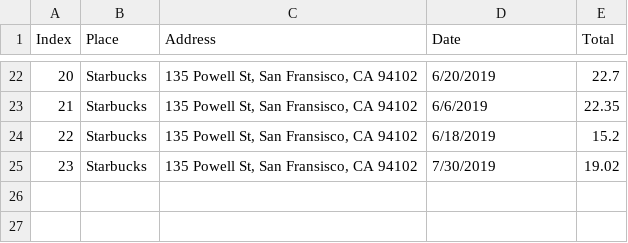
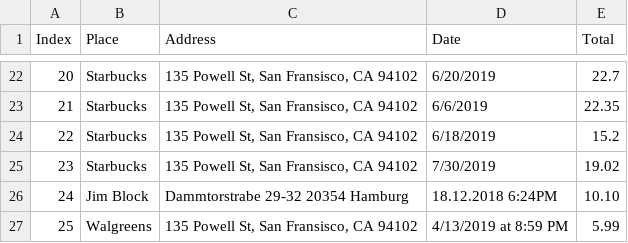
Before and after one commit to alastairodhiambo/invoice-ai, a CSV file: backend/Structured_Data.csv (was backend/Structured Data.csv), drawn as a sheet; only a part is shown, gaps mark what is left out; the diff names each change by its address in the sheet, - before the commit and + after, or states it on an @@ line.

```diff
--- a/backend/Structured Data.csv
+++ b/backend/Structured_Data.csv
+row 26: 24 | Jim Block | Dammtorstrabe 29-32 20354 Hamburg | 18.12.2018 6:24PM | 10.10
+row 27: 25 | Walgreens | 135 Powell St, San Fransisco, CA 94102 | 4/13/2019 at 8:59 PM | 5.99
```
Also changed, not shown: 2 other files.
